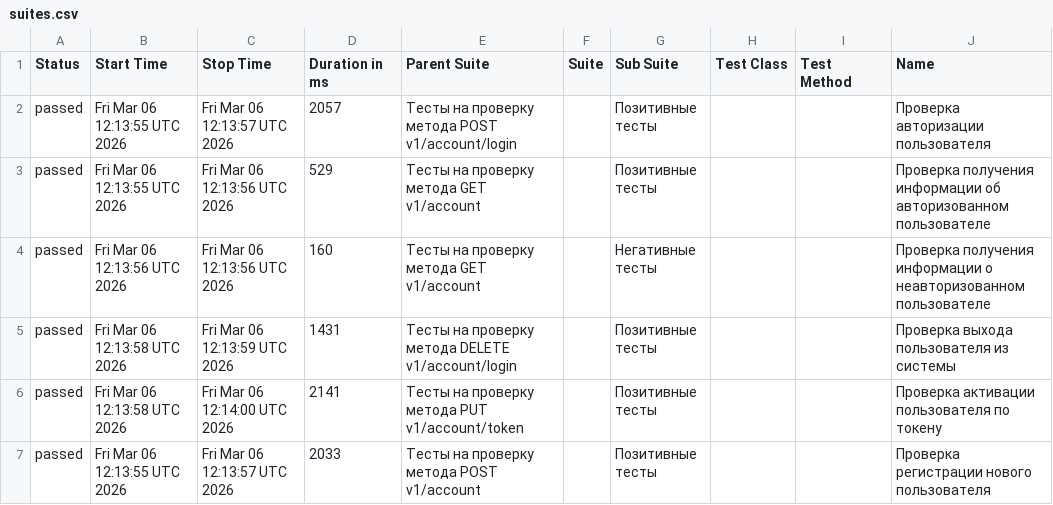
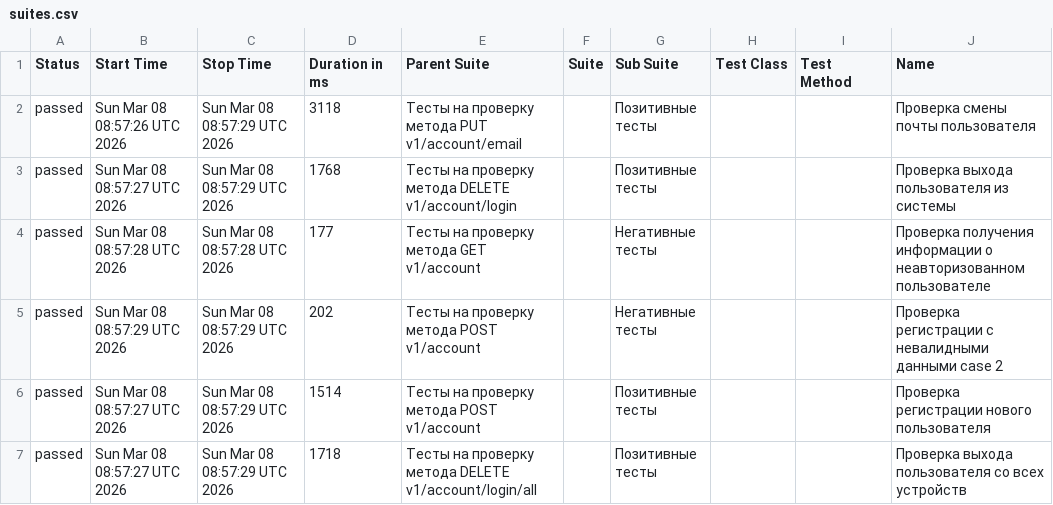
Before and after one commit to flower1power/vitest_api, a CSV file: data/suites.csv, drawn as a sheet; only a part is shown; the diff covers the shown part only; the diff names each change by its address in the sheet, - before the commit and + after, or states it on an @@ line.

```diff
--- a/data/suites.csv
+++ b/data/suites.csv
-B2 (Start Time): Fri Mar 06 12:13:55 UTC 2026
+B2 (Start Time): Sun Mar 08 08:57:26 UTC 2026
-C2 (Stop Time): Fri Mar 06 12:13:57 UTC 2026
+C2 (Stop Time): Sun Mar 08 08:57:29 UTC 2026
-D2 (Duration in ms): 2057
+D2 (Duration in ms): 3118
-E2 (Parent Suite): …проверку метода POST v1/account/login
+E2 (Parent Suite): …проверку метода PUT v1/account/email
-J2 (Name): Проверка авторизации пользователя
+J2 (Name): Проверка смены почты пользователя
-B3 (Start Time): Fri Mar 06 12:13:55 UTC 2026
+B3 (Start Time): Sun Mar 08 08:57:27 UTC 2026
-C3 (Stop Time): Fri Mar 06 12:13:56 UTC 2026
+C3 (Stop Time): Sun Mar 08 08:57:29 UTC 2026
-D3 (Duration in ms): 529
+D3 (Duration in ms): 1768
-E3 (Parent Suite): Тесты на проверку метода GET v1/account
+E3 (Parent Suite): Тесты на проверку метода DELETE v1/account/login
-J3 (Name): Проверка получения информации об авторизованном пользователе
+J3 (Name): Проверка выхода пользователя из системы
-B4 (Start Time): Fri Mar 06 12:13:56 UTC 2026
+B4 (Start Time): Sun Mar 08 08:57:28 UTC 2026
-C4 (Stop Time): Fri Mar 06 12:13:56 UTC 2026
+C4 (Stop Time): Sun Mar 08 08:57:28 UTC 2026
-D4 (Duration in ms): 160
+D4 (Duration in ms): 177
-B5 (Start Time): Fri Mar 06 12:13:58 UTC 2026
+B5 (Start Time): Sun Mar 08 08:57:29 UTC 2026
-C5 (Stop Time): Fri Mar 06 12:13:59 UTC 2026
+C5 (Stop Time): Sun Mar 08 08:57:29 UTC 2026
-D5 (Duration in ms): 1431
+D5 (Duration in ms): 202
-E5 (Parent Suite): Тесты на проверку метода DELETE v1/account/login
+E5 (Parent Suite): Тесты на проверку метода POST v1/account
-G5 (Sub Suite): Позитивные тесты
+G5 (Sub Suite): Негативные тесты
-J5 (Name): Проверка выхода пользователя из системы
+J5 (Name): Проверка регистрации с невалидными данными case 2
-B6 (Start Time): Fri Mar 06 12:13:58 UTC 2026
+B6 (Start Time): Sun Mar 08 08:57:27 UTC 2026
-C6 (Stop Time): Fri Mar 06 12:14:00 UTC 2026
+C6 (Stop Time): Sun Mar 08 08:57:29 UTC 2026
-D6 (Duration in ms): 2141
+D6 (Duration in ms): 1514
-E6 (Parent Suite): Тесты на проверку метода PUT v1/account/token
+E6 (Parent Suite): Тесты на проверку метода POST v1/account
-J6 (Name): Проверка активации пользователя по токену
+J6 (Name): Проверка регистрации нового пользователя
-B7 (Start Time): Fri Mar 06 12:13:55 UTC 2026
+B7 (Start Time): Sun Mar 08 08:57:27 UTC 2026
-C7 (Stop Time): Fri Mar 06 12:13:57 UTC 2026
+C7 (Stop Time): Sun Mar 08 08:57:29 UTC 2026
-D7 (Duration in ms): 2033
+D7 (Duration in ms): 1718
-E7 (Parent Suite): …проверку метода POST v1/account
+E7 (Parent Suite): …проверку метода DELETE v1/account/login/all
-J7 (Name): Проверка регистрации нового пользователя
+J7 (Name): Проверка выхода пользователя со всех устройств
```
Also changed, not shown: 29 edited cells elsewhere in this file, 34 other files.
